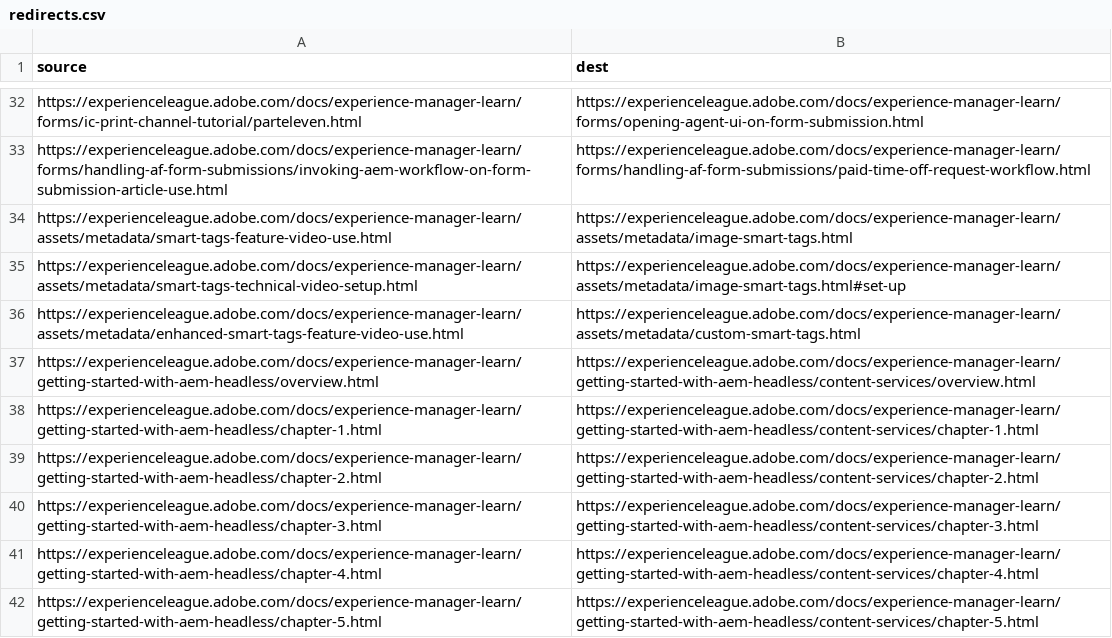
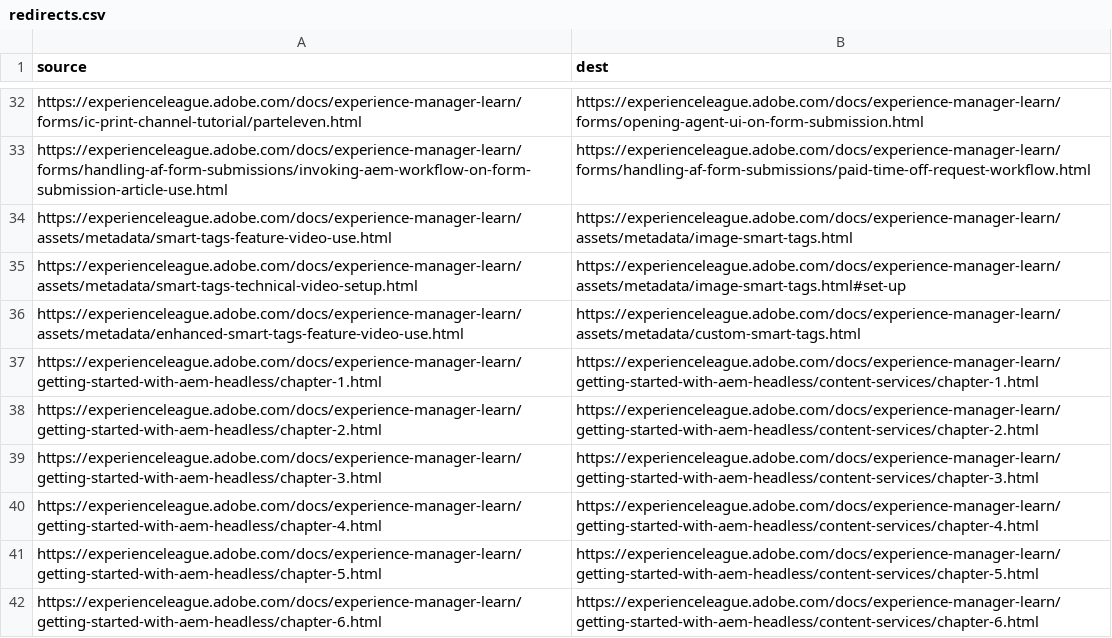
Before and after one commit to AdobeDocs/experience-manager-learn.pt-BR, a CSV file: redirects.csv, drawn as a sheet; only a part is shown, gaps mark what is left out; the shorter side is filled out with more unchanged rows; the diff names each change by its address in the sheet, - before the commit and + after, or states it on an @@ line.

Commit message:
Updating Old File for core commit 3e8b820939c2d39ef9a17f7d7aaef87cd9cdbbbb

```diff
--- a/redirects.csv
+++ b/redirects.csv
-row 37: https://experienceleague.adobe.com/docs/experience-manager-learn/getting-started-with-aem-headless/overview.html | https://experienceleague.adobe.com/docs/experience-manager-learn/getting-started-with-aem-headless/content-services/overview.html
```
